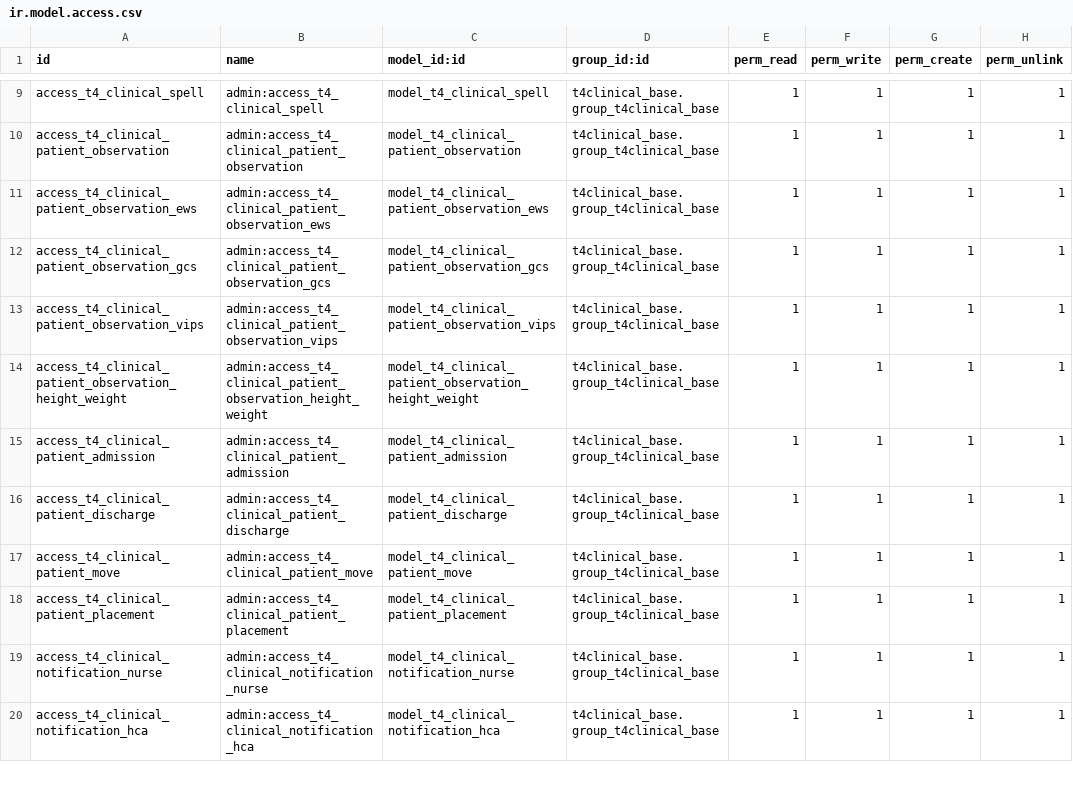
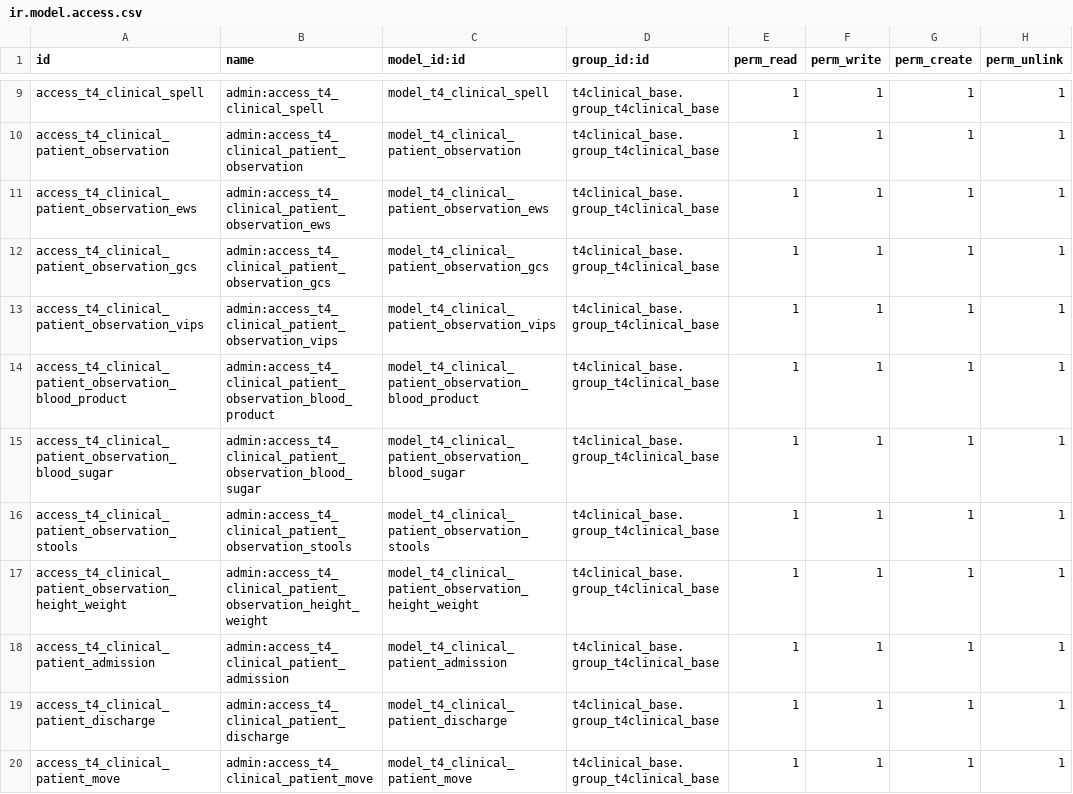
Before and after one commit to openeobs/openeobs, a CSV file: t4clinical_activity_types/security/ir.model.access.csv, drawn as a sheet; only a part is shown, gaps mark what is left out; the shorter side is filled out with more unchanged rows.

Commit message:
[IMP] Blood product, Blood sugar and Stools observations.

```diff
--- a/t4clinical_activity_types/security/ir.model.access.csv
+++ b/t4clinical_activity_types/security/ir.model.access.csv
@@ -13,2 +13,5 @@ access_t4_clinical_patient_observation_gcs,admin:access_t4_clinical_patient_obse
 access_t4_clinical_patient_observation_vips,admin:access_t4_clinical_patient_observation_vips,model_t4_clinical_patient_observation_vips,t4clinical_base.group_t4clinical_base,1,1,1,1
+access_t4_clinical_patient_observation_blood_product,admin:access_t4_clinical_patient_observation_blood_product,model_t4_clinical_patient_observation_blood_product,t4clinical_base.group_t4clinical_base,1,1,1,1
+access_t4_clinical_patient_observation_blood_sugar,admin:access_t4_clinical_patient_observation_blood_sugar,model_t4_clinical_patient_observation_blood_sugar,t4clinical_base.group_t4clinical_base,1,1,1,1
+access_t4_clinical_patient_observation_stools,admin:access_t4_clinical_patient_observation_stools,model_t4_clinical_patient_observation_stools,t4clinical_base.group_t4clinical_base,1,1,1,1
 access_t4_clinical_patient_observation_height_weight,admin:access_t4_clinical_patient_observation_height_weight,model_t4_clinical_patient_observation_height_weight,t4clinical_base.group_t4clinical_base,1,1,1,1
```
Also changed, not shown: 3 other files.
